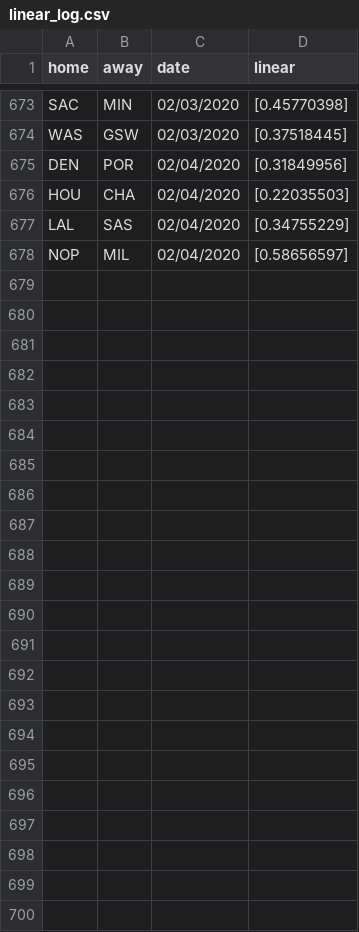
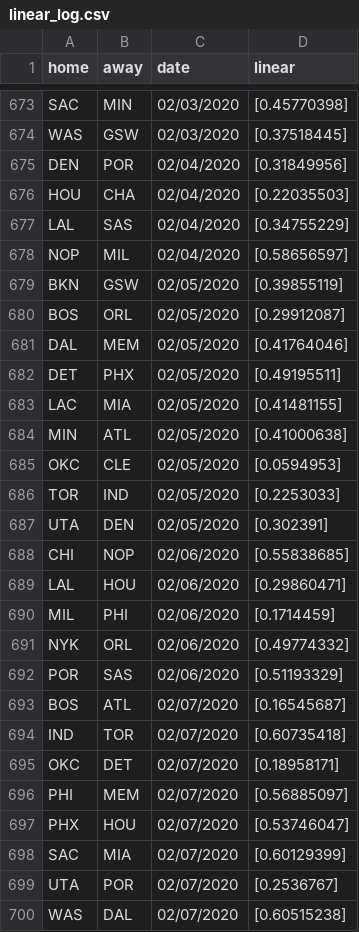
Before and after one commit to manumir/ml_nba, a CSV file: logs/linear_log.csv, drawn as a sheet; only a part is shown, gaps mark what is left out.

```diff
--- a/logs/linear_log.csv
+++ b/logs/linear_log.csv
@@ -678 +678,23 @@ LAL,SAS,02/04/2020,[0.34755229]
 NOP,MIL,02/04/2020,[0.58656597]
+BKN,GSW,02/05/2020,[0.39855119]
+BOS,ORL,02/05/2020,[0.29912087]
+DAL,MEM,02/05/2020,[0.41764046]
+DET,PHX,02/05/2020,[0.49195511]
+LAC,MIA,02/05/2020,[0.41481155]
+MIN,ATL,02/05/2020,[0.41000638]
+OKC,CLE,02/05/2020,[0.0594953]
+TOR,IND,02/05/2020,[0.2253033]
+UTA,DEN,02/05/2020,[0.302391]
+CHI,NOP,02/06/2020,[0.55838685]
+LAL,HOU,02/06/2020,[0.29860471]
+MIL,PHI,02/06/2020,[0.1714459]
+NYK,ORL,02/06/2020,[0.49774332]
+POR,SAS,02/06/2020,[0.51193329]
+BOS,ATL,02/07/2020,[0.16545687]
+IND,TOR,02/07/2020,[0.60735418]
+OKC,DET,02/07/2020,[0.18958171]
+PHI,MEM,02/07/2020,[0.56885097]
+PHX,HOU,02/07/2020,[0.53746047]
+SAC,MIA,02/07/2020,[0.60129399]
+UTA,POR,02/07/2020,[0.2536767]
+WAS,DAL,02/07/2020,[0.60515238]
```
Also changed, not shown: data/raw_2019-20.csv, logs/mlp_log.csv, 5 other files.
